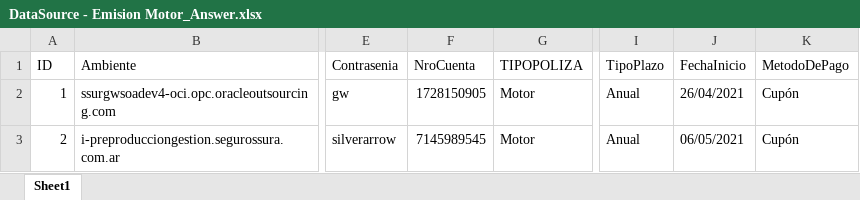
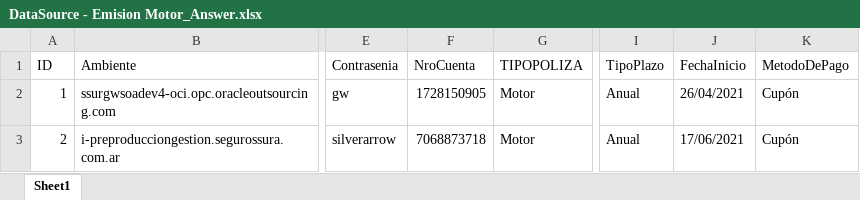
Before and after one commit to suraranorex/sura, an Excel workbook: Sura/DataSource - Emision Motor_Answer.xlsx, sheet Sheet1, drawn as a sheet; only a part is shown, gaps mark what is left out; values as stored, in another font and other column widths than the file's, no borders; the diff names each change by its address in the sheet, - before the commit and + after, or states it on an @@ line.

```diff
--- a/Sura/DataSource - Emision Motor_Answer.xlsx (sheet Sheet1)
+++ b/Sura/DataSource - Emision Motor_Answer.xlsx (sheet Sheet1)
-F3 (NroCuenta): 7145989545
+F3 (NroCuenta): 7068873718
-J3 (FechaInicio): 06/05/2021
+J3 (FechaInicio): 17/06/2021
```
Also changed, not shown: Sura/DataSource - Emision AP Enlatada.xlsx, Sura/DataSource - Emision AP No Enlatada.xlsx, 12 other files.
